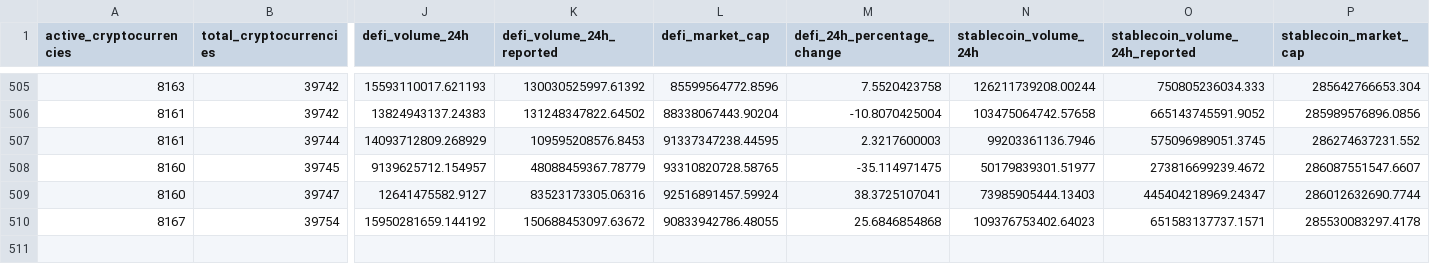
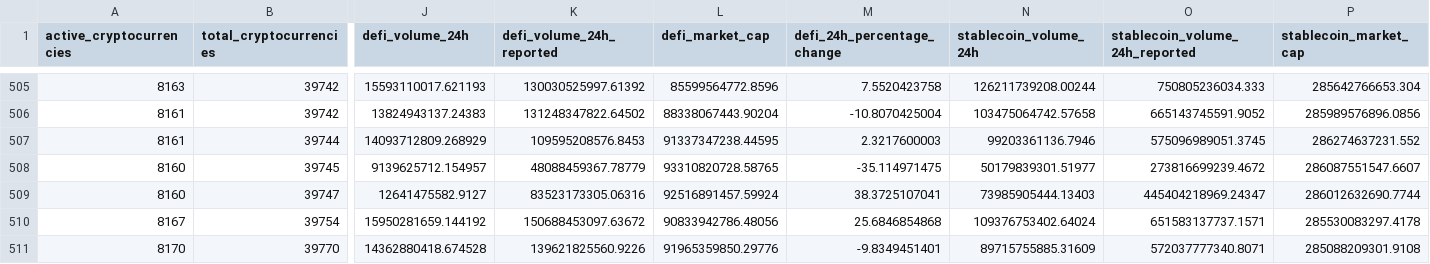
Before and after one commit to jorickdefraine/cmc-quotes-fetcher, a CSV file: data.csv, drawn as a sheet; only a part is shown, gaps mark what is left out; rows hold the shown columns only; the diff names each change by its address in the sheet, - before the commit and + after, or states it on an @@ line.

```diff
--- a/data.csv
+++ b/data.csv
-L510 (defi_market_cap): 90833942786.48055
+L510 (defi_market_cap): 90833942786.48056
-N510 (stablecoin_volume_24h): 109376753402.64023
+N510 (stablecoin_volume_24h): 109376753402.64024
+row 511: 8170 | 39770 | 14362880418.674528 | 139621825560.9226 | 91965359850.29776 | -9.8349451401 | 89715755885.31609 | 572037777340.8071 | 285088209301.9108
```
